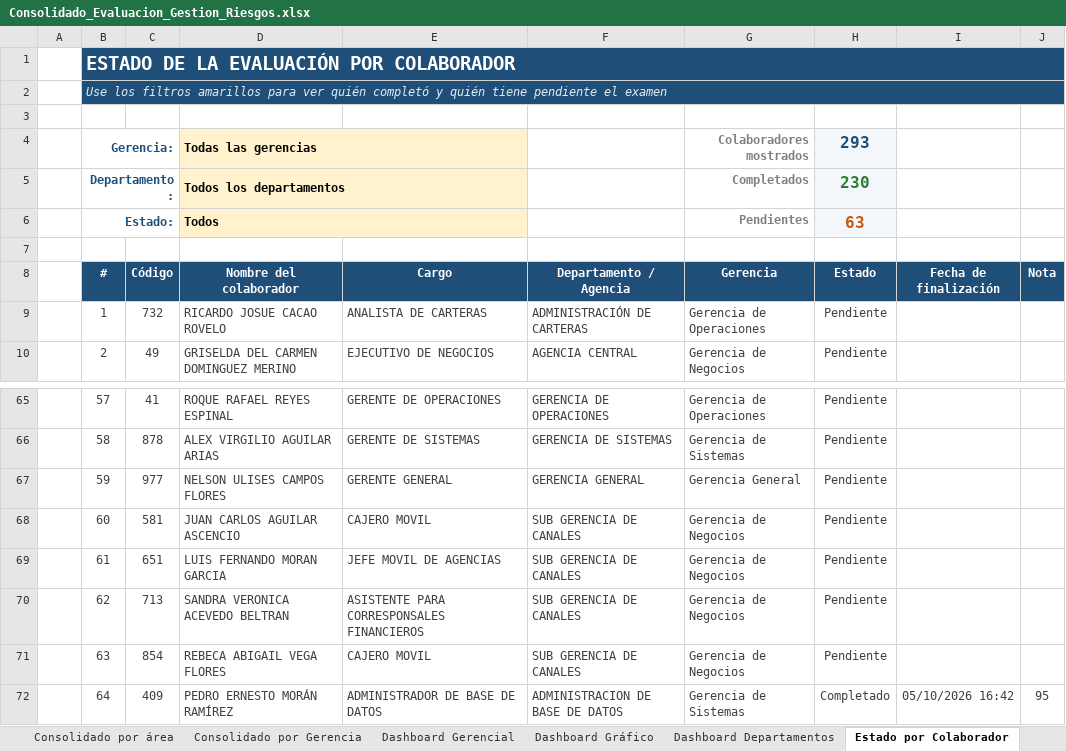
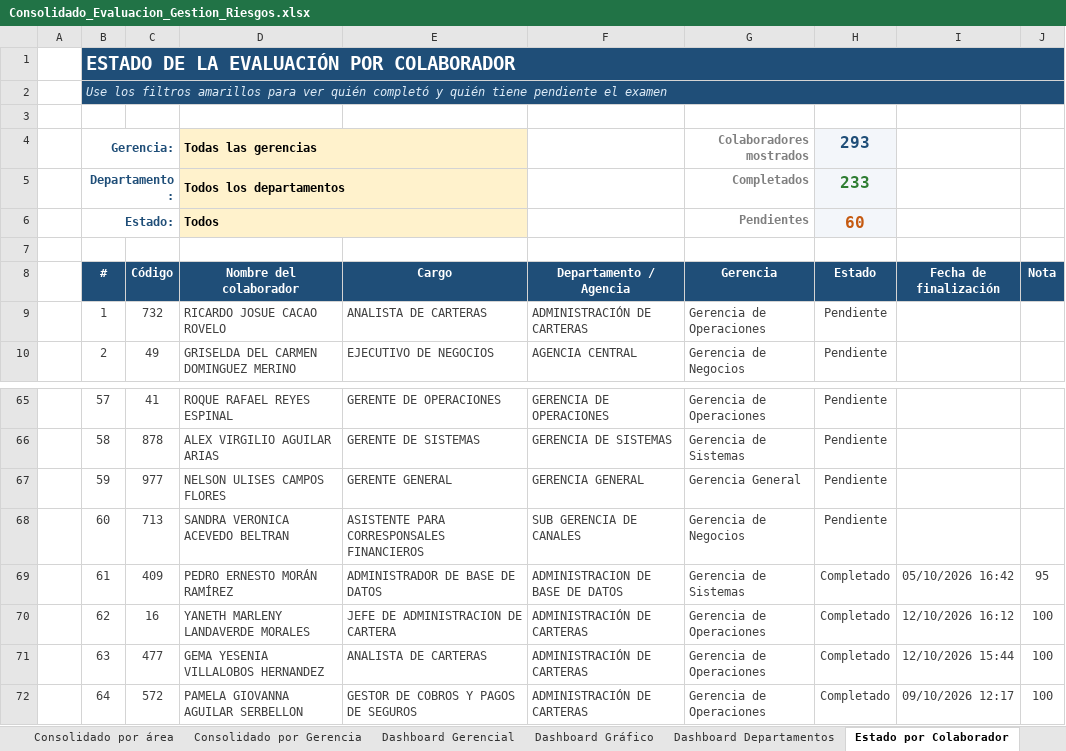
Before and after one commit to menjivar201280/riesgo, an Excel workbook: evaluacion-gestion-riesgos/Consolidado_Evaluacion_Gestion_Riesgos.xlsx, sheet Estado por Colaborador, drawn as a sheet; only a part is shown, gaps mark what is left out; values as stored, in another font and other column widths than the file's, no borders; conditional formats not drawn; the diff covers the shown part only; the diff names each change by its address in the sheet, - before the commit and + after, or states it on an @@ line.

```diff
--- a/evaluacion-gestion-riesgos/Consolidado_Evaluacion_Gestion_Riesgos.xlsx (sheet Estado por Colaborador)
+++ b/evaluacion-gestion-riesgos/Consolidado_Evaluacion_Gestion_Riesgos.xlsx (sheet Estado por Colaborador)
-H5 (Estado): 230
+H5 (Estado): 233
-H6 (Estado): 63
+H6 (Estado): 60
-C68 (Código): 581
+C68 (Código): 713
-D68 (Nombre del colaborador): JUAN CARLOS AGUILAR ASCENCIO
+D68 (Nombre del colaborador): SANDRA VERONICA ACEVEDO BELTRAN
-E68 (Cargo): CAJERO MOVIL
+E68 (Cargo): ASISTENTE PARA CORRESPONSALES FINANCIEROS
-C69 (Código): 651
+C69 (Código): 409
-D69 (Nombre del colaborador): LUIS FERNANDO MORAN GARCIA
+D69 (Nombre del colaborador): PEDRO ERNESTO MORÁN RAMÍREZ
-E69 (Cargo): JEFE MOVIL DE AGENCIAS
+E69 (Cargo): ADMINISTRADOR DE BASE DE DATOS
-F69 (Departamento / Agencia): SUB GERENCIA DE CANALES
+F69 (Departamento / Agencia): ADMINISTRACION DE BASE DE DATOS
-G69 (Gerencia): Gerencia de Negocios
+G69 (Gerencia): Gerencia de Sistemas
-H69:H71 (Estado): Pendiente
+H69:H71 (Estado): Completado
-I69 (Fecha de finalización): (empty)
+I69 (Fecha de finalización): 05/10/2026 16:42
-J69 (Nota): (empty)
+J69 (Nota): 95
-C70 (Código): 713
+C70 (Código): 16
-D70 (Nombre del colaborador): SANDRA VERONICA ACEVEDO BELTRAN
+D70 (Nombre del colaborador): YANETH MARLENY LANDAVERDE MORALES
-E70 (Cargo): ASISTENTE PARA CORRESPONSALES FINANCIEROS
+E70 (Cargo): JEFE DE ADMINISTRACION DE CARTERA
-F70:F71 (Departamento / Agencia): SUB GERENCIA DE CANALES
+F70:F71 (Departamento / Agencia): ADMINISTRACIÓN DE CARTERAS
-G70:G71 (Gerencia): Gerencia de Negocios
+G70:G71 (Gerencia): Gerencia de Operaciones
-I70 (Fecha de finalización): (empty)
+I70 (Fecha de finalización): 12/10/2026 16:12
-J70:J71 (Nota): (empty)
+J70:J71 (Nota): 100
-C71 (Código): 854
+C71 (Código): 477
-D71 (Nombre del colaborador): REBECA ABIGAIL VEGA FLORES
+D71 (Nombre del colaborador): GEMA YESENIA VILLALOBOS HERNANDEZ
-E71 (Cargo): CAJERO MOVIL
+E71 (Cargo): ANALISTA DE CARTERAS
-I71 (Fecha de finalización): (empty)
+I71 (Fecha de finalización): 12/10/2026 15:44
-C72 (Código): 409
+C72 (Código): 572
-D72 (Nombre del colaborador): PEDRO ERNESTO MORÁN RAMÍREZ
+D72 (Nombre del colaborador): PAMELA GIOVANNA AGUILAR SERBELLON
-E72 (Cargo): ADMINISTRADOR DE BASE DE DATOS
+E72 (Cargo): GESTOR DE COBROS Y PAGOS DE SEGUROS
-F72 (Departamento / Agencia): ADMINISTRACION DE BASE DE DATOS
+F72 (Departamento / Agencia): ADMINISTRACIÓN DE CARTERAS
-G72 (Gerencia): Gerencia de Sistemas
+G72 (Gerencia): Gerencia de Operaciones
-I72 (Fecha de finalización): 05/10/2026 16:42
+I72 (Fecha de finalización): 09/10/2026 12:17
-J72 (Nota): 95
+J72 (Nota): 100
```
Also changed, not shown: 1163 edited cells elsewhere in this sheet, sheet Dashboard Gerencial, sheet Base Exámenes, sheet Listado de Completados, sheet Detalle individual, sheet Listado de Pendientes, sheet Consolidado por Gerencia, 2 more sheets, other sheet tabs, formulas that keep their value, hidden cells, charts or pictures.
